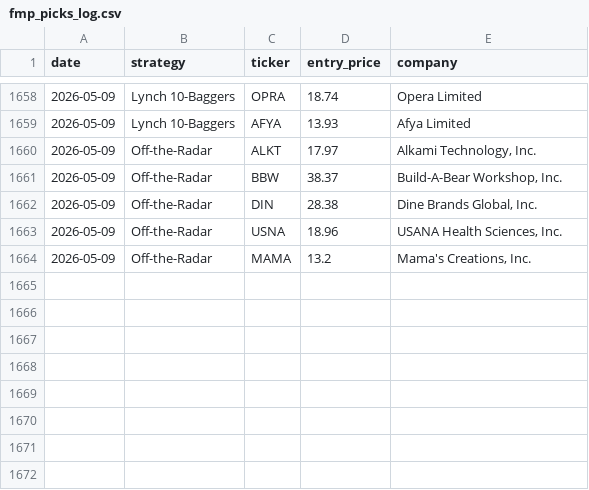
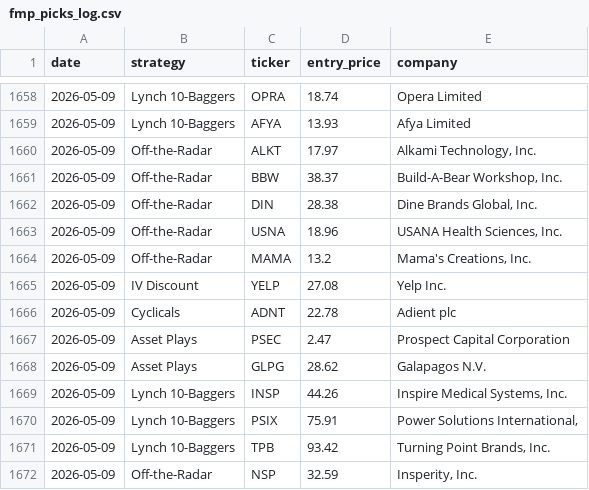
Before and after one commit to Metsapaholainen/fmp-screener, a CSV file: fmp_picks_log.csv, drawn as a sheet; only a part is shown, gaps mark what is left out; the diff names each change by its address in the sheet, - before the commit and + after, or states it on an @@ line.

Commit message:
data: 2026-05-09

```diff
--- a/fmp_picks_log.csv
+++ b/fmp_picks_log.csv
+row 1665: 2026-05-09 | IV Discount | YELP | 27.08 | Yelp Inc.
+row 1666: 2026-05-09 | Cyclicals | ADNT | 22.78 | Adient plc
+row 1667: 2026-05-09 | Asset Plays | PSEC | 2.47 | Prospect Capital Corporation
+row 1668: 2026-05-09 | Asset Plays | GLPG | 28.62 | Galapagos N.V.
+row 1669: 2026-05-09 | Lynch 10-Baggers | INSP | 44.26 | Inspire Medical Systems, Inc.
+row 1670: 2026-05-09 | Lynch 10-Baggers | PSIX | 75.91 | Power Solutions International,
+row 1671: 2026-05-09 | Lynch 10-Baggers | TPB | 93.42 | Turning Point Brands, Inc.
+row 1672: 2026-05-09 | Off-the-Radar | NSP | 32.59 | Insperity, Inc.
```
Also changed, not shown: 1 other file.
